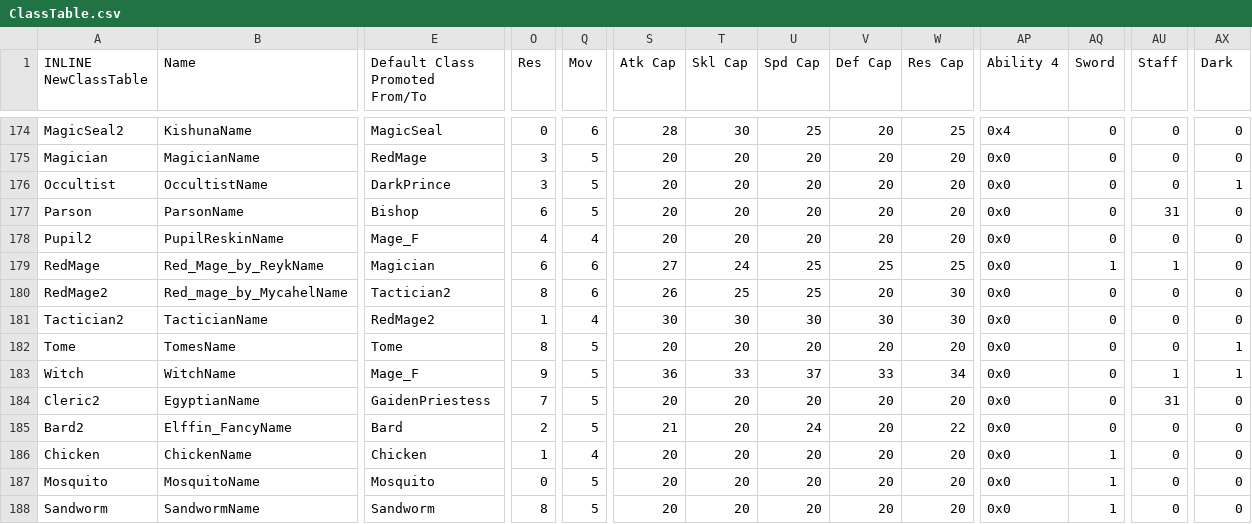
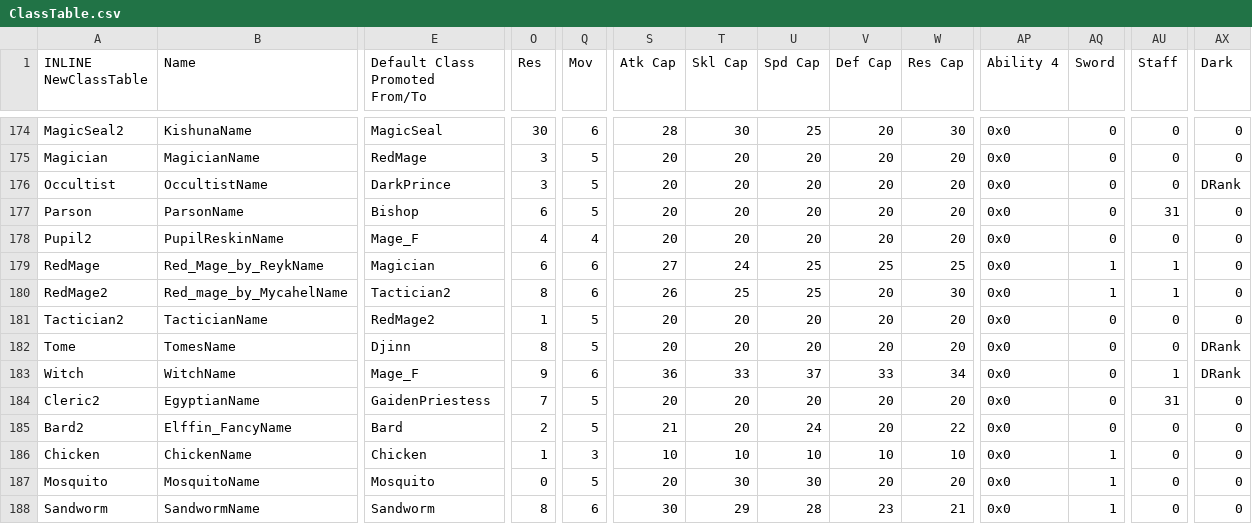
Before and after one commit to priestess-ii/SkillSystem, a CSV file: Tables/NightmareModules/CharactersClasses/ClassTable.csv, drawn as a sheet; only a part is shown, gaps mark what is left out; the diff covers the shown part only; the diff names each change by its address in the sheet, - before the commit and + after, or states it on an @@ line.

```diff
--- a/Tables/NightmareModules/CharactersClasses/ClassTable.csv
+++ b/Tables/NightmareModules/CharactersClasses/ClassTable.csv
-O174 (Res): 0
+O174 (Res): 30
-W174 (Res Cap): 25
+W174 (Res Cap): 30
-AP174 (Ability 4): 0x4
+AP174 (Ability 4): 0x0
-AX176 (Dark): 1
+AX176 (Dark): DRank
-AQ180 (Sword): 0
+AQ180 (Sword): 1
-AU180 (Staff): 0
+AU180 (Staff): 1
-Q181 (Mov): 4
+Q181 (Mov): 5
-S181 (Atk Cap): 30
+S181 (Atk Cap): 20
-T181 (Skl Cap): 30
+T181 (Skl Cap): 20
-U181 (Spd Cap): 30
+U181 (Spd Cap): 20
-V181 (Def Cap): 30
+V181 (Def Cap): 20
-W181 (Res Cap): 30
+W181 (Res Cap): 20
-E182 (Default Class Promoted From/To): Tome
+E182 (Default Class Promoted From/To): Djinn
-AX182:AX183 (Dark): 1
+AX182:AX183 (Dark): DRank
-Q183 (Mov): 5
+Q183 (Mov): 6
-Q186 (Mov): 4
+Q186 (Mov): 3
-S186 (Atk Cap): 20
+S186 (Atk Cap): 10
-T186 (Skl Cap): 20
+T186 (Skl Cap): 10
-U186 (Spd Cap): 20
+U186 (Spd Cap): 10
-V186 (Def Cap): 20
+V186 (Def Cap): 10
-W186 (Res Cap): 20
+W186 (Res Cap): 10
-T187 (Skl Cap): 20
+T187 (Skl Cap): 30
-U187 (Spd Cap): 20
+U187 (Spd Cap): 30
-Q188 (Mov): 5
+Q188 (Mov): 6
-S188 (Atk Cap): 20
+S188 (Atk Cap): 30
-T188 (Skl Cap): 20
+T188 (Skl Cap): 29
-U188 (Spd Cap): 20
+U188 (Spd Cap): 28
-V188 (Def Cap): 20
+V188 (Def Cap): 23
-W188 (Res Cap): 20
+W188 (Res Cap): 21
```
Also changed, not shown: 76 edited cells elsewhere in this file, Tables/NightmareModules/CharactersClasses/PromotionBranchEditor.csv, Tables/NightmareModules/Skills/ClassSkillEditor.csv.
